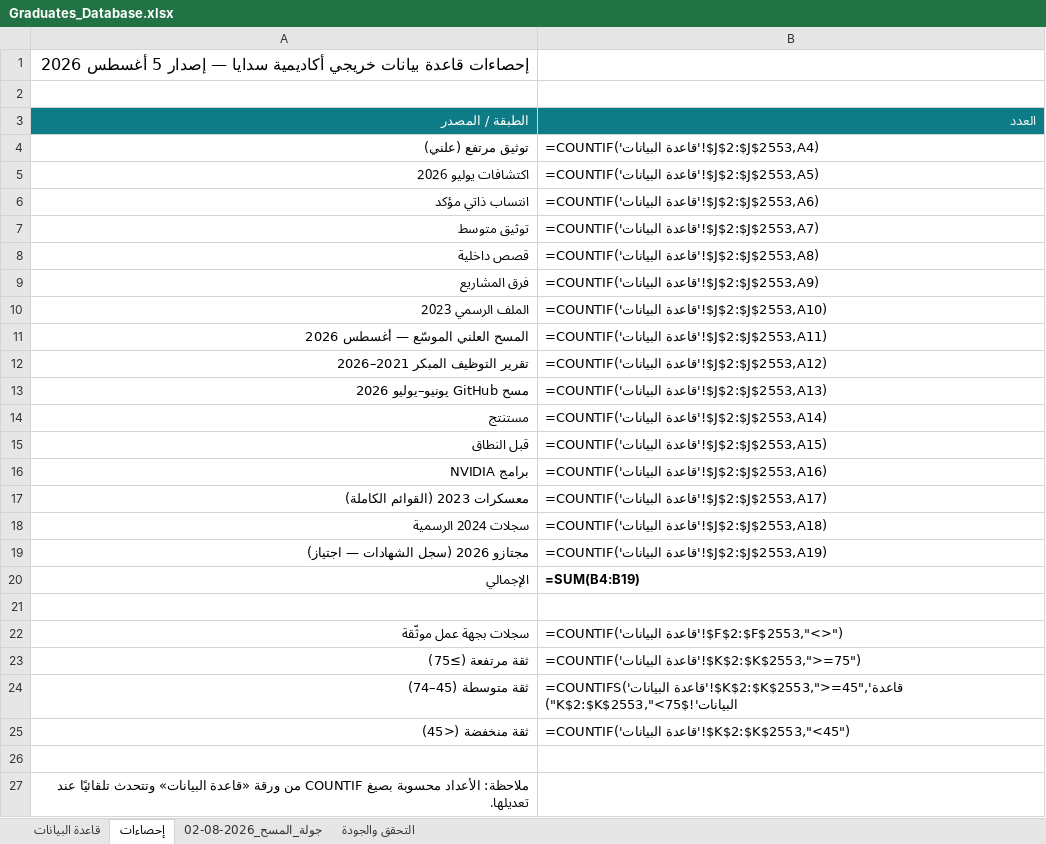
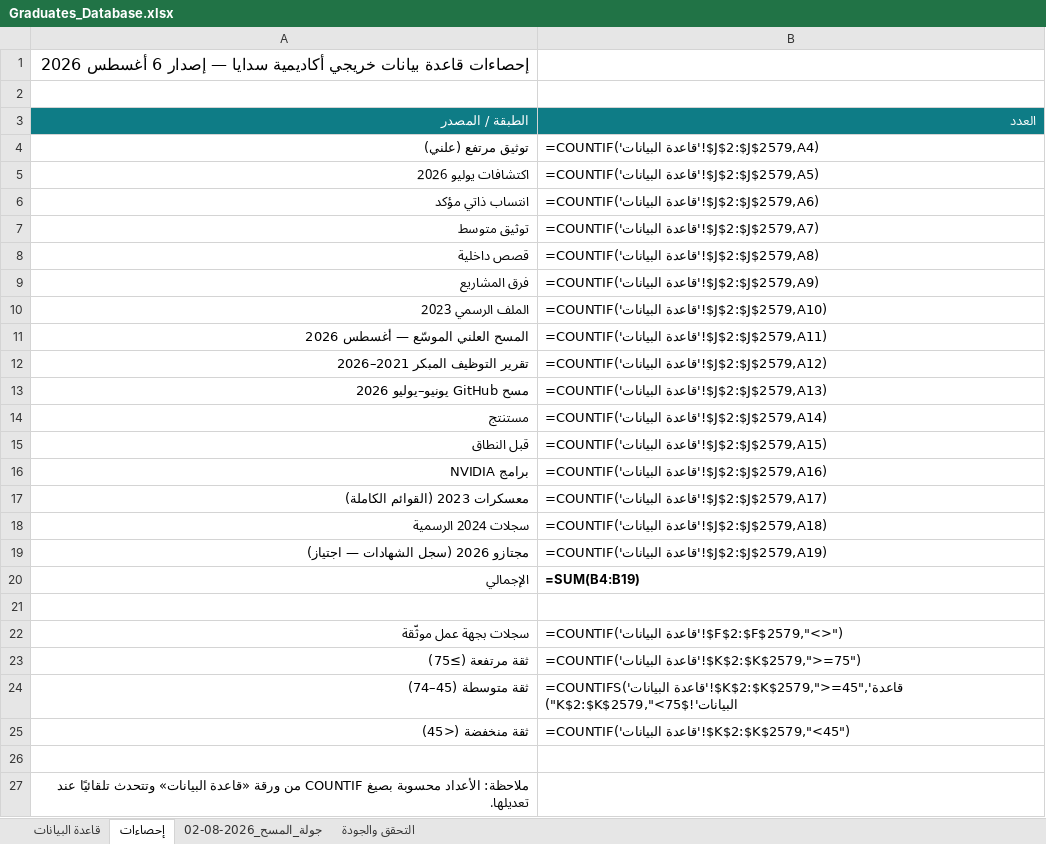
Before and after one commit to malenezi/malenezi, an Excel workbook: Academy/Graduates/Graduates_Database.xlsx, sheet إحصاءات, drawn as a sheet; values as stored, in another font and other column widths than the file's, no borders; formulas without a stored value are shown as written; the diff names each change by its address in the sheet, - before the commit and + after, or states it on an @@ line.

```diff
--- a/Academy/Graduates/Graduates_Database.xlsx (sheet إحصاءات)
+++ b/Academy/Graduates/Graduates_Database.xlsx (sheet إحصاءات)
-A1 (الطبقة / المصدر): …— إصدار 5 أغسطس 2026
+A1 (الطبقة / المصدر): …— إصدار 6 أغسطس 2026
-B4 (العدد): =COUNTIF('قاعدة البيانات'!$J$2:$J$2553,A4)
+B4 (العدد): =COUNTIF('قاعدة البيانات'!$J$2:$J$2579,A4)
-B5 (العدد): =COUNTIF('قاعدة البيانات'!$J$2:$J$2553,A5)
+B5 (العدد): =COUNTIF('قاعدة البيانات'!$J$2:$J$2579,A5)
-B6 (العدد): =COUNTIF('قاعدة البيانات'!$J$2:$J$2553,A6)
+B6 (العدد): =COUNTIF('قاعدة البيانات'!$J$2:$J$2579,A6)
-B7 (العدد): =COUNTIF('قاعدة البيانات'!$J$2:$J$2553,A7)
+B7 (العدد): =COUNTIF('قاعدة البيانات'!$J$2:$J$2579,A7)
-B8 (العدد): =COUNTIF('قاعدة البيانات'!$J$2:$J$2553,A8)
+B8 (العدد): =COUNTIF('قاعدة البيانات'!$J$2:$J$2579,A8)
-B9 (العدد): =COUNTIF('قاعدة البيانات'!$J$2:$J$2553,A9)
+B9 (العدد): =COUNTIF('قاعدة البيانات'!$J$2:$J$2579,A9)
-B10 (العدد): =COUNTIF('قاعدة البيانات'!$J$2:$J$2553,A10)
+B10 (العدد): =COUNTIF('قاعدة البيانات'!$J$2:$J$2579,A10)
-B11 (العدد): =COUNTIF('قاعدة البيانات'!$J$2:$J$2553,A11)
+B11 (العدد): =COUNTIF('قاعدة البيانات'!$J$2:$J$2579,A11)
-B12 (العدد): =COUNTIF('قاعدة البيانات'!$J$2:$J$2553,A12)
+B12 (العدد): =COUNTIF('قاعدة البيانات'!$J$2:$J$2579,A12)
-B13 (العدد): =COUNTIF('قاعدة البيانات'!$J$2:$J$2553,A13)
+B13 (العدد): =COUNTIF('قاعدة البيانات'!$J$2:$J$2579,A13)
-B14 (العدد): =COUNTIF('قاعدة البيانات'!$J$2:$J$2553,A14)
+B14 (العدد): =COUNTIF('قاعدة البيانات'!$J$2:$J$2579,A14)
-B15 (العدد): =COUNTIF('قاعدة البيانات'!$J$2:$J$2553,A15)
+B15 (العدد): =COUNTIF('قاعدة البيانات'!$J$2:$J$2579,A15)
-B16 (العدد): =COUNTIF('قاعدة البيانات'!$J$2:$J$2553,A16)
+B16 (العدد): =COUNTIF('قاعدة البيانات'!$J$2:$J$2579,A16)
-B17 (العدد): =COUNTIF('قاعدة البيانات'!$J$2:$J$2553,A17)
+B17 (العدد): =COUNTIF('قاعدة البيانات'!$J$2:$J$2579,A17)
-B18 (العدد): =COUNTIF('قاعدة البيانات'!$J$2:$J$2553,A18)
+B18 (العدد): =COUNTIF('قاعدة البيانات'!$J$2:$J$2579,A18)
-B19 (العدد): =COUNTIF('قاعدة البيانات'!$J$2:$J$2553,A19)
+B19 (العدد): =COUNTIF('قاعدة البيانات'!$J$2:$J$2579,A19)
-B22 (العدد): =COUNTIF('قاعدة البيانات'!$F$2:$F$2553,"<>")
+B22 (العدد): =COUNTIF('قاعدة البيانات'!$F$2:$F$2579,"<>")
-B23 (العدد): =COUNTIF('قاعدة البيانات'!$K$2:$K$2553,">=75")
+B23 (العدد): =COUNTIF('قاعدة البيانات'!$K$2:$K$2579,">=75")
-B24 (العدد): =COUNTIFS('قاعدة البيانات'!$K$2:$K$2553,">=45",'قاعدة البيانات'!$K$2:$K$2553,"<75")
+B24 (العدد): =COUNTIFS('قاعدة البيانات'!$K$2:$K$2579,">=45",'قاعدة البيانات'!$K$2:$K$2579,"<75")
-B25 (العدد): =COUNTIF('قاعدة البيانات'!$K$2:$K$2553,"<45")
+B25 (العدد): =COUNTIF('قاعدة البيانات'!$K$2:$K$2579,"<45")
```
Also changed, not shown: sheet قاعدة البيانات, 3 other files.
